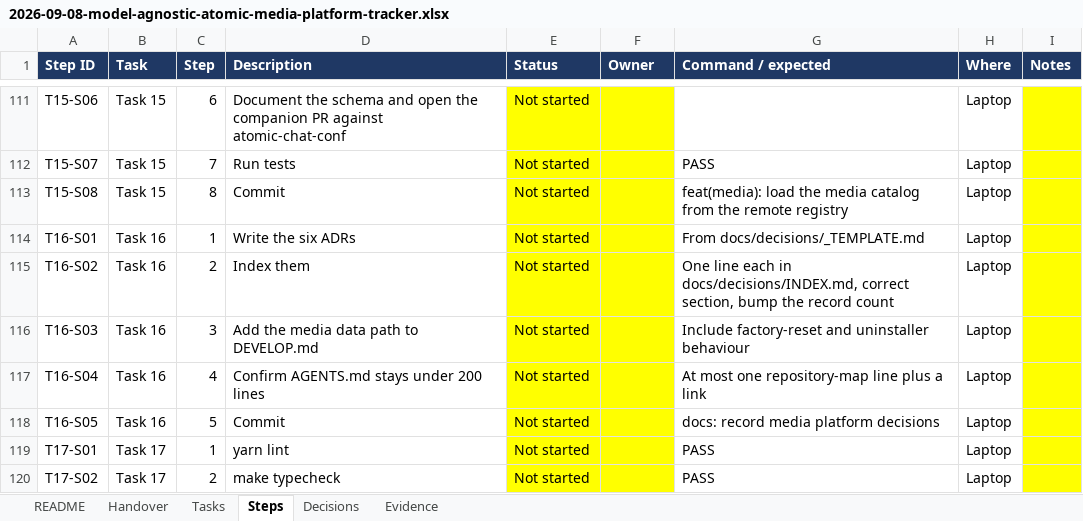
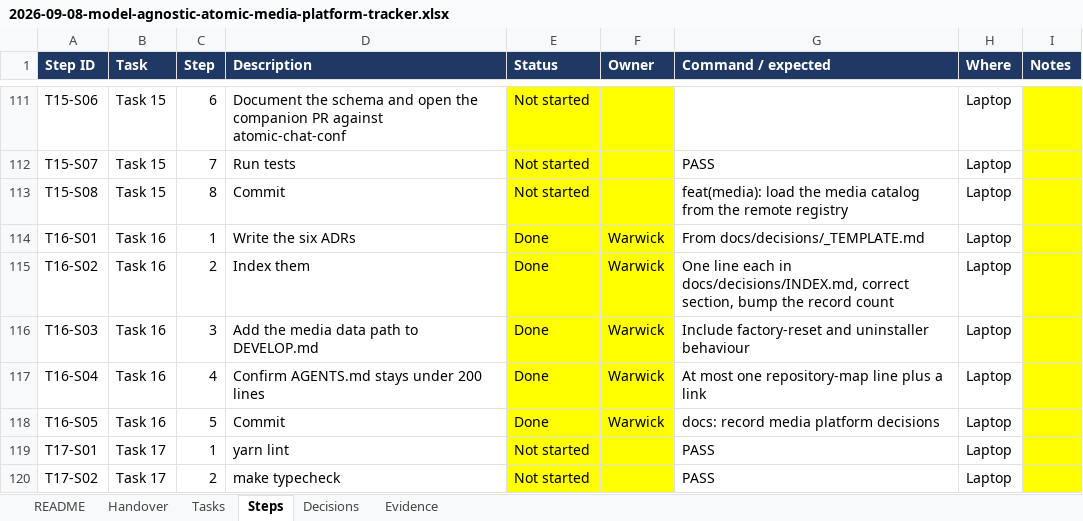
Before and after one commit to walladanger/Atomic-Chat, an Excel workbook: docs/superpowers/plans/2026-09-08-model-agnostic-atomic-media-platform-tracker.xlsx, sheet Steps, drawn as a sheet; only a part is shown, gaps mark what is left out; values as stored, in another font and other column widths than the file's, no borders; the diff names each change by its address in the sheet, - before the commit and + after, or states it on an @@ line.

```diff
--- a/docs/superpowers/plans/2026-09-08-model-agnostic-atomic-media-platform-tracker.xlsx (sheet Steps)
+++ b/docs/superpowers/plans/2026-09-08-model-agnostic-atomic-media-platform-tracker.xlsx (sheet Steps)
-E114:E118 (Status): Not started
+E114:E118 (Status): Done
-F114:F118 (Owner): (empty)
+F114:F118 (Owner): Warwick
```
Also changed, not shown: sheet Evidence, sheet Handover, sheet Tasks, 10 other files.
